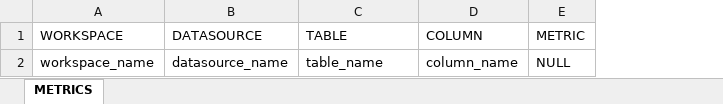
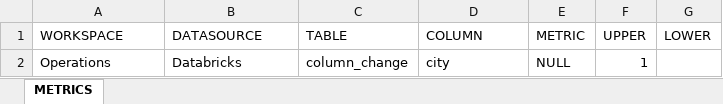
Before and after one commit to bfeuling01/lightup, an Excel workbook: create_cli/create_metric.xlsx, sheet METRICS, drawn as a sheet; values as stored, in another font and other column widths than the file's, no borders; removed rows and columns are numbered as before the commit, all else as after; the diff names each change by its address in the sheet, - before the commit and + after, or states it on an @@ line.

Commit message:
Updated xlsx template

```diff
--- a/create_cli/create_metric.xlsx (sheet METRICS)
+++ b/create_cli/create_metric.xlsx (sheet METRICS)
+column F (UPPER), empty
+column G (LOWER), empty
-row 2: workspace_name | datasource_name | table_name | column_name | NULL
+row 2: Operations | Databricks | column_change | city | NULL | 1
```
